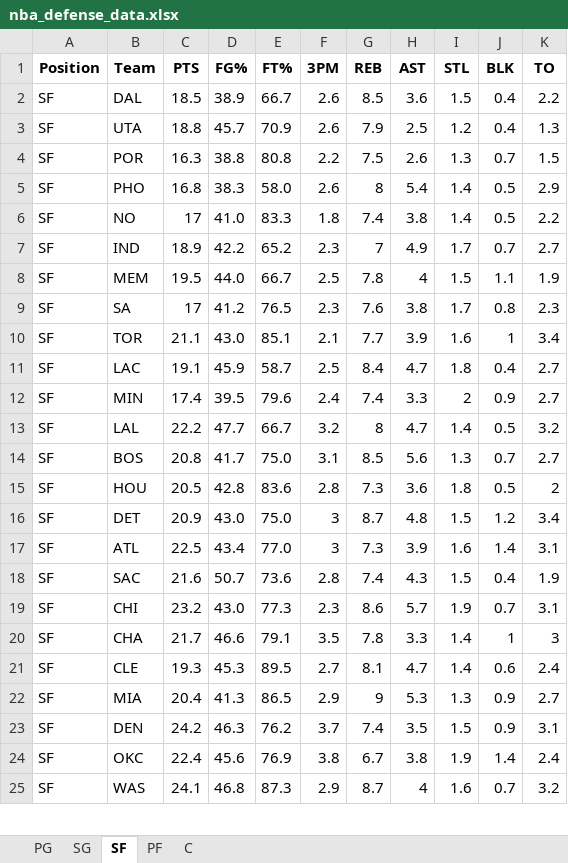
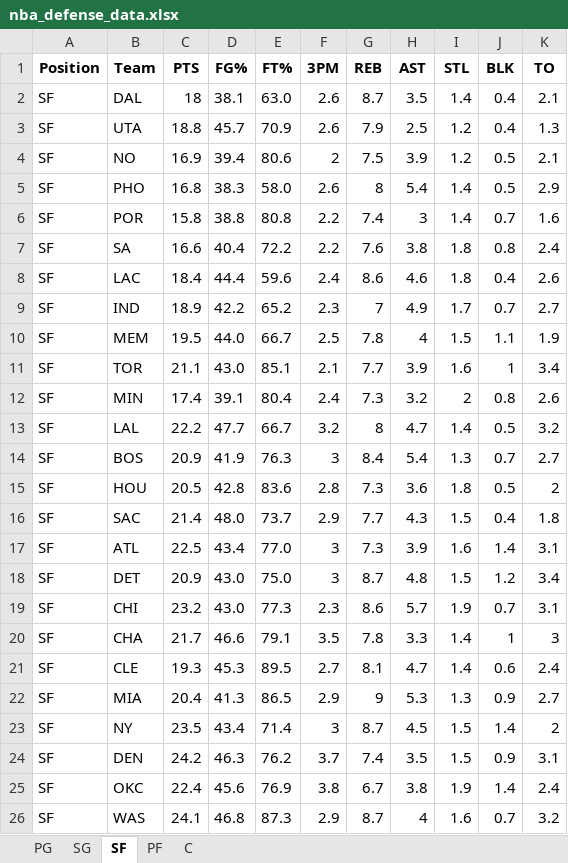
Before and after one commit to mithun-s14/prop_model, an Excel workbook: backend/data/nba_defense_data.xlsx, sheet SF, drawn as a sheet; only a part is shown; values as stored, in another font and other column widths than the file's, no borders; removed rows and columns are numbered as before the commit, all else as after; the diff covers the shown part only; the diff names each change by its address in the sheet, - before the commit and + after, or states it on an @@ line.

```diff
--- a/backend/data/nba_defense_data.xlsx (sheet SF)
+++ b/backend/data/nba_defense_data.xlsx (sheet SF)
-C2 (PTS): 18.5
+C2 (PTS): 18
-D2 (FG%): 38.9
+D2 (FG%): 38.1
-E2 (FT%): 66.7
+E2 (FT%): 63.0
-G2 (REB): 8.5
+G2 (REB): 8.7
-H2 (AST): 3.6
+H2 (AST): 3.5
-I2 (STL): 1.5
+I2 (STL): 1.4
-K2 (TO): 2.2
+K2 (TO): 2.1
-row 4: SF | POR | 16.3 | 38.8 | 80.8 | 2.2 | 7.5 | 2.6 | 1.3 | 0.7 | 1.5
+row 4: SF | NO | 16.9 | 39.4 | 80.6 | 2 | 7.5 | 3.9 | 1.2 | 0.5 | 2.1
-row 6: SF | NO | 17 | 41.0 | 83.3 | 1.8 | 7.4 | 3.8 | 1.4 | 0.5 | 2.2
+row 6: SF | POR | 15.8 | 38.8 | 80.8 | 2.2 | 7.4 | 3 | 1.4 | 0.7 | 1.6
+row 7: SF | SA | 16.6 | 40.4 | 72.2 | 2.2 | 7.6 | 3.8 | 1.8 | 0.8 | 2.4
+row 8: SF | LAC | 18.4 | 44.4 | 59.6 | 2.4 | 8.6 | 4.6 | 1.8 | 0.4 | 2.6
-row 9: SF | SA | 17 | 41.2 | 76.5 | 2.3 | 7.6 | 3.8 | 1.7 | 0.8 | 2.3
-row 11: SF | LAC | 19.1 | 45.9 | 58.7 | 2.5 | 8.4 | 4.7 | 1.8 | 0.4 | 2.7
-D12 (FG%): 39.5
+D12 (FG%): 39.1
-E12 (FT%): 79.6
+E12 (FT%): 80.4
-G12 (REB): 7.4
+G12 (REB): 7.3
-H12 (AST): 3.3
+H12 (AST): 3.2
-J12 (BLK): 0.9
+J12 (BLK): 0.8
-K12 (TO): 2.7
+K12 (TO): 2.6
-C14 (PTS): 20.8
+C14 (PTS): 20.9
-D14 (FG%): 41.7
+D14 (FG%): 41.9
-E14 (FT%): 75.0
+E14 (FT%): 76.3
-F14 (3PM): 3.1
+F14 (3PM): 3
-G14 (REB): 8.5
+G14 (REB): 8.4
-H14 (AST): 5.6
+H14 (AST): 5.4
+row 16: SF | SAC | 21.4 | 48.0 | 73.7 | 2.9 | 7.7 | 4.3 | 1.5 | 0.4 | 1.8
-row 18: SF | SAC | 21.6 | 50.7 | 73.6 | 2.8 | 7.4 | 4.3 | 1.5 | 0.4 | 1.9
+row 23: SF | NY | 23.5 | 43.4 | 71.4 | 3 | 8.7 | 4.5 | 1.5 | 1.4 | 2
```
Also changed, not shown: 1 added row, 2 removed rows and 6 edited cells elsewhere in this sheet, sheet C, sheet PG, sheet SG, sheet PF, 5 other files.
